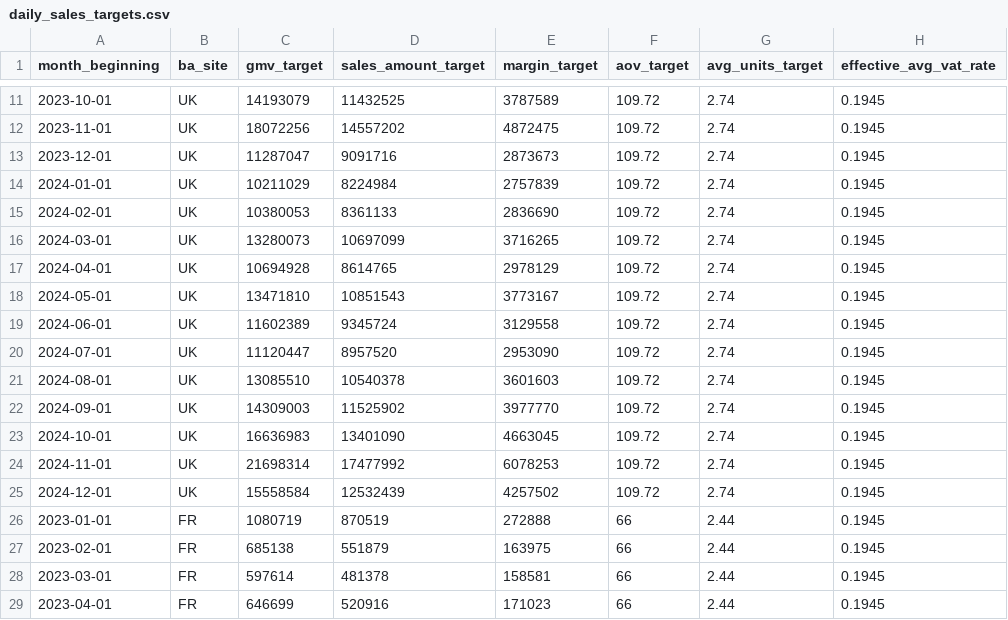
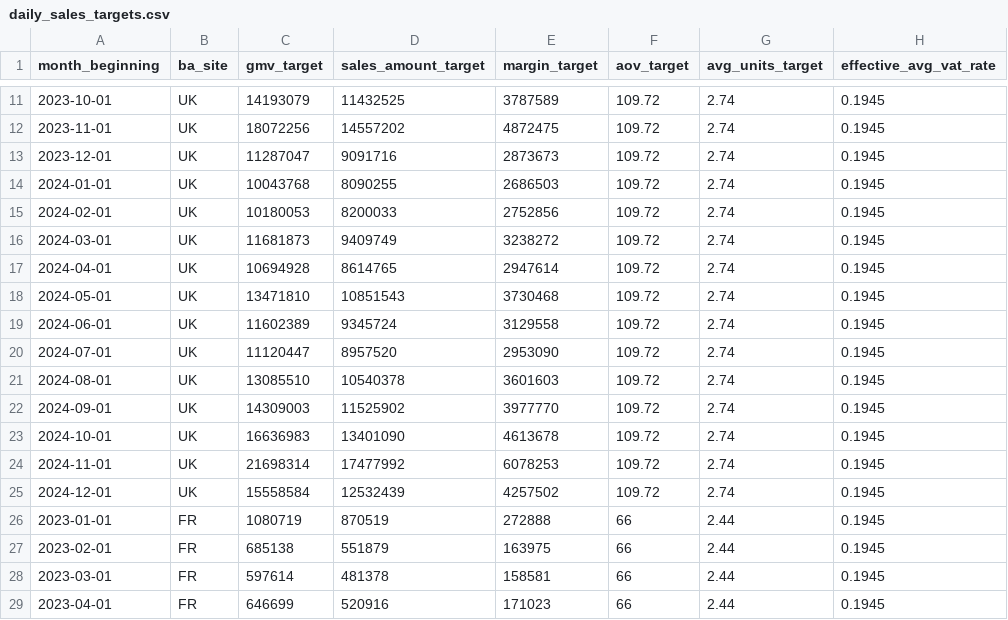
Before and after one commit to nixent/brandalley-dbt, a CSV file: dbt/brandalley-dbt/seeds/targets/daily_sales_targets.csv, drawn as a sheet; only a part is shown, gaps mark what is left out.

Commit message:
target updates

```diff
--- a/dbt/brandalley-dbt/seeds/targets/daily_sales_targets.csv
+++ b/dbt/brandalley-dbt/seeds/targets/daily_sales_targets.csv
@@ -13,7 +13,7 @@ month_beginning,ba_site,gmv_target,sales_amount_target,margin_target,aov_target,
 2023-12-01,UK,11287047,9091716,2873673,109.72,2.74,0.1945
-2024-01-01,UK,10211029,8224984,2757839,109.72,2.74,0.1945
-2024-02-01,UK,10380053,8361133,2836690,109.72,2.74,0.1945
-2024-03-01,UK,13280073,10697099,3716265,109.72,2.74,0.1945
-2024-04-01,UK,10694928,8614765,2978129,109.72,2.74,0.1945
-2024-05-01,UK,13471810,10851543,3773167,109.72,2.74,0.1945
+2024-01-01,UK,10043768,8090255,2686503,109.72,2.74,0.1945
+2024-02-01,UK,10180053,8200033,2752856,109.72,2.74,0.1945
+2024-03-01,UK,11681873,9409749,3238272,109.72,2.74,0.1945
+2024-04-01,UK,10694928,8614765,2947614,109.72,2.74,0.1945
+2024-05-01,UK,13471810,10851543,3730468,109.72,2.74,0.1945
 2024-06-01,UK,11602389,9345724,3129558,109.72,2.74,0.1945
@@ -22,3 +22,3 @@ month_beginning,ba_site,gmv_target,sales_amount_target,margin_target,aov_target,
 2024-09-01,UK,14309003,11525902,3977770,109.72,2.74,0.1945
-2024-10-01,UK,16636983,13401090,4663045,109.72,2.74,0.1945
+2024-10-01,UK,16636983,13401090,4613678,109.72,2.74,0.1945
 2024-11-01,UK,21698314,17477992,6078253,109.72,2.74,0.1945
```
